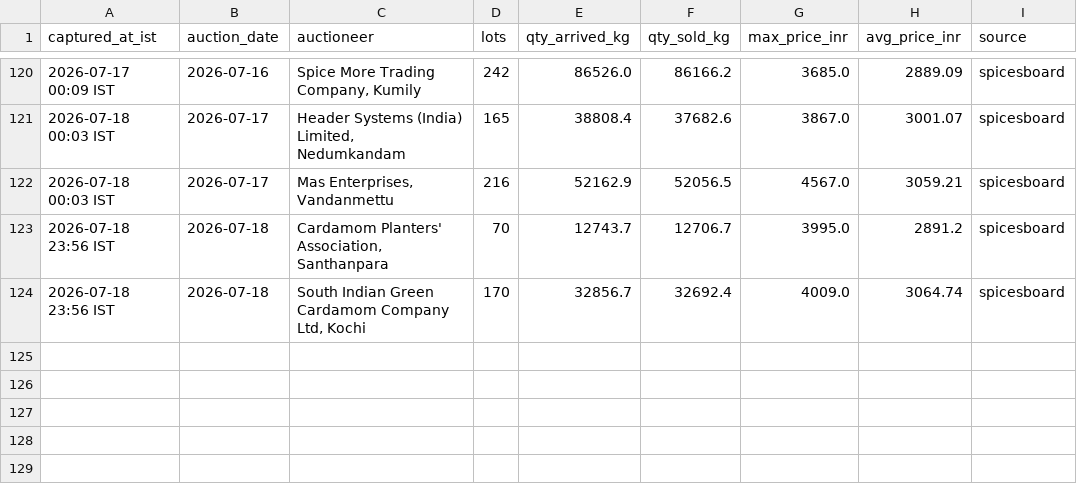
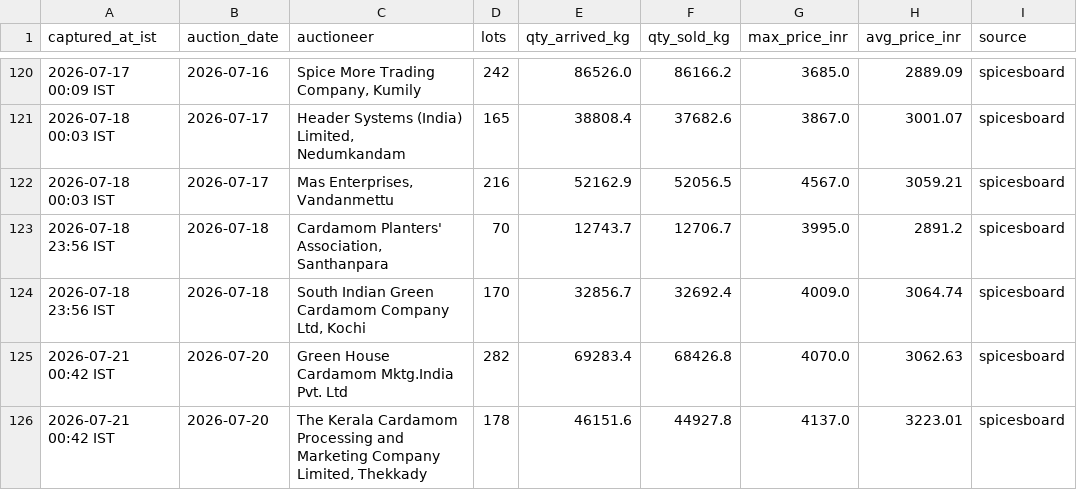
Before and after one commit to ArunSony2015/cardamom-scraper, a CSV file: data/auction_data.csv, drawn as a sheet; only a part is shown, gaps mark what is left out.

```diff
--- a/data/auction_data.csv
+++ b/data/auction_data.csv
@@ -124 +124,3 @@ captured_at_ist,auction_date,auctioneer,lots,qty_arrived_kg,qty_sold_kg,max_pric
 2026-07-18 23:56 IST,2026-07-18,"South Indian Green Cardamom Company Ltd, Kochi",170,32856.7,32692.4,4009.0,3064.74,spicesboard
+2026-07-21 00:42 IST,2026-07-20,Green House Cardamom Mktg.India Pvt. Ltd,282,69283.4,68426.8,4070.0,3062.63,spicesboard
+2026-07-21 00:42 IST,2026-07-20,"The Kerala Cardamom Processing and Marketing Company Limited, Thekkady",178,46151.6,44927.8,4137.0,3223.01,spicesboard
```
